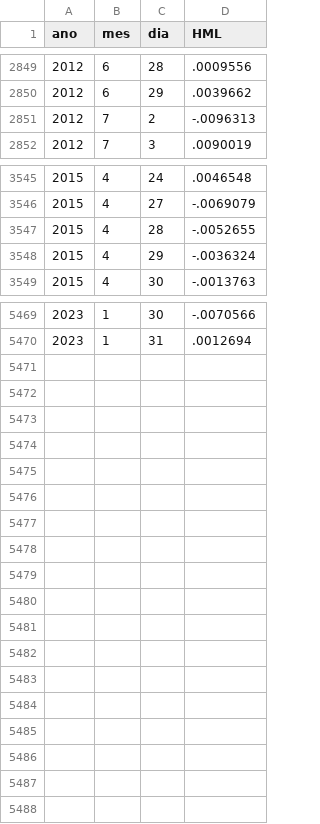
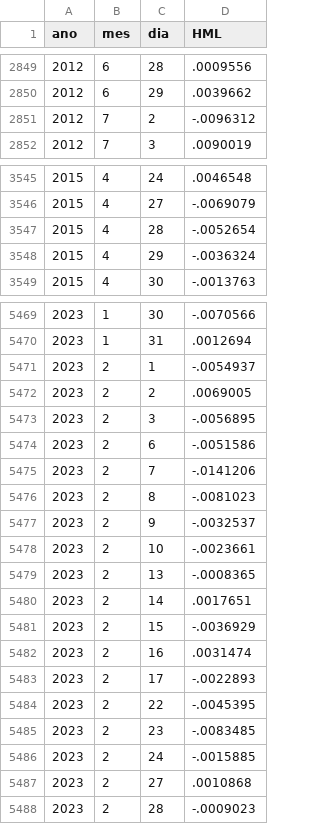
Before and after one commit to nefin/nefin.github.io, a CSV file: resources/risk_factors/HML_Factor.csv, drawn as a sheet; only a part is shown, gaps mark what is left out; the diff covers the shown part only.

```diff
--- a/resources/risk_factors/HML_Factor.csv
+++ b/resources/risk_factors/HML_Factor.csv
@@ -2850,3 +2850,3 @@ ano,mes,dia,HML
 2012,6,29,.0039662
-2012,7,2,-.0096313
+2012,7,2,-.0096312
 2012,7,3,.0090019
@@ -3546,3 +3546,3 @@ ano,mes,dia,HML
 2015,4,27,-.0069079
-2015,4,28,-.0052655
+2015,4,28,-.0052654
 2015,4,29,-.0036324
@@ -5470 +5470,19 @@ ano,mes,dia,HML
 2023,1,31,.0012694
+2023,2,1,-.0054937
+2023,2,2,.0069005
+2023,2,3,-.0056895
+2023,2,6,-.0051586
+2023,2,7,-.0141206
+2023,2,8,-.0081023
+2023,2,9,-.0032537
+2023,2,10,-.0023661
+2023,2,13,-.0008365
+2023,2,14,.0017651
+2023,2,15,-.0036929
+2023,2,16,.0031474
+2023,2,17,-.0022893
+2023,2,22,-.0045395
+2023,2,23,-.0083485
+2023,2,24,-.0015885
+2023,2,27,.0010868
+2023,2,28,-.0009023
```
Also changed, not shown: 1 edited cell elsewhere in this file, resources/risk_factors/IML_Factor.csv, resources/risk_factors/Market_Factor.csv, 35 other files.
